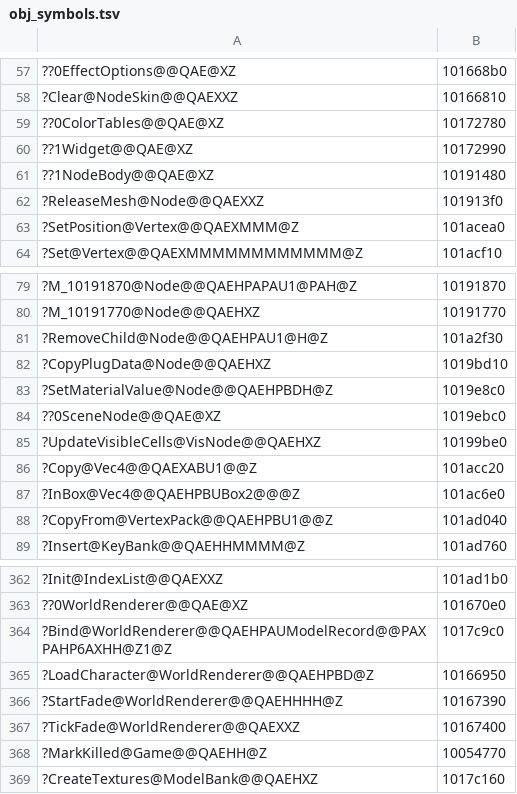
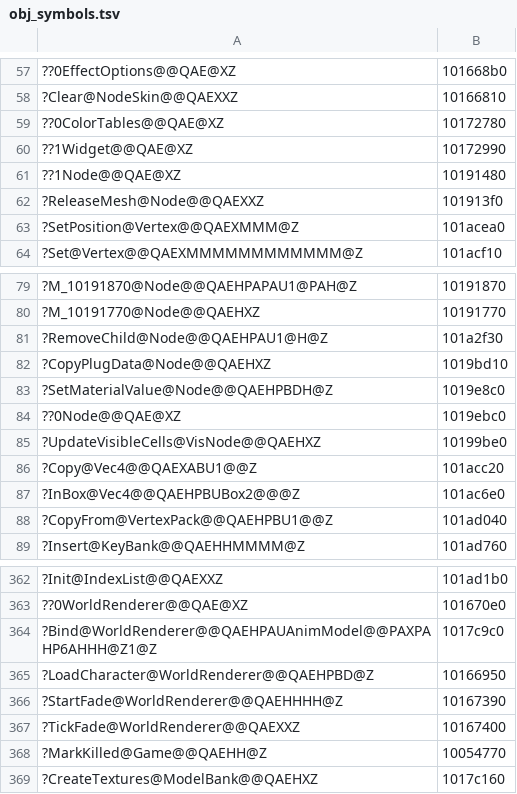
Before and after one commit to ObeseCatLord/Gurumin-Decompilation, a TSV file: decomp/obj_symbols.tsv, drawn as a sheet; only a part is shown, gaps mark what is left out; the diff names each change by its address in the sheet, - before the commit and + after, or states it on an @@ line.

```diff
--- a/decomp/obj_symbols.tsv
+++ b/decomp/obj_symbols.tsv
-A61: ??1NodeBody@@QAE@XZ
+A61: ??1Node@@QAE@XZ
-A84: ??0SceneNode@@QAE@XZ
+A84: ??0Node@@QAE@XZ
-A364: ?Bind@WorldRenderer@@QAEHPAUModelRecord@@PAXPAHP6AXHH@Z1@Z
+A364: ?Bind@WorldRenderer@@QAEHPAUAnimModel@@PAXPAHP6AHHH@Z1@Z
```
Also changed, not shown: 21 other files.
